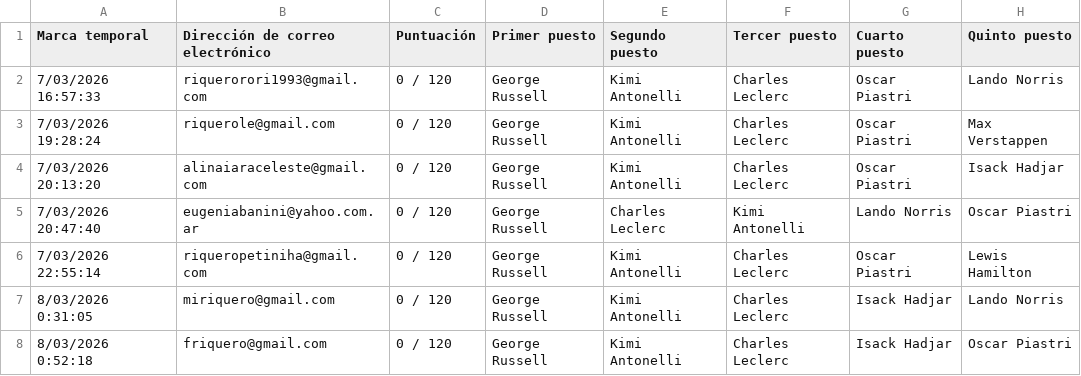
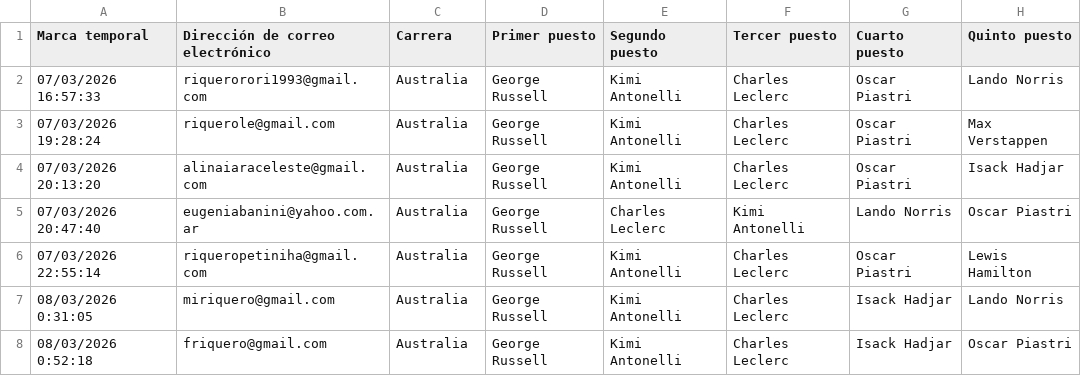
Before and after one commit to miriquero/fantasy-f1-2026, a CSV file: respuestas/respuestas_australia.csv, drawn as a sheet; only a part is shown; the diff names each change by its address in the sheet, - before the commit and + after, or states it on an @@ line.

```diff
--- a/respuestas/respuestas_australia.csv
+++ b/respuestas/respuestas_australia.csv
-C1: Puntuación
+C1: Carrera
-A2 (Marca temporal): 7/03/2026 16:57:33
+A2 (Marca temporal): 07/03/2026 16:57:33
-C2:C8 (Carrera): 0 / 120
+C2:C8 (Carrera): Australia
-A3 (Marca temporal): 7/03/2026 19:28:24
+A3 (Marca temporal): 07/03/2026 19:28:24
-A4 (Marca temporal): 7/03/2026 20:13:20
+A4 (Marca temporal): 07/03/2026 20:13:20
-A5 (Marca temporal): 7/03/2026 20:47:40
+A5 (Marca temporal): 07/03/2026 20:47:40
-A6 (Marca temporal): 7/03/2026 22:55:14
+A6 (Marca temporal): 07/03/2026 22:55:14
-A7 (Marca temporal): 8/03/2026 0:31:05
+A7 (Marca temporal): 08/03/2026 0:31:05
-A8 (Marca temporal): 8/03/2026 0:52:18
+A8 (Marca temporal): 08/03/2026 0:52:18
```
Also changed, not shown: respuestas/respuestas_barcelona.csv, respuestas/respuestas_canada.csv, 10 other files.
